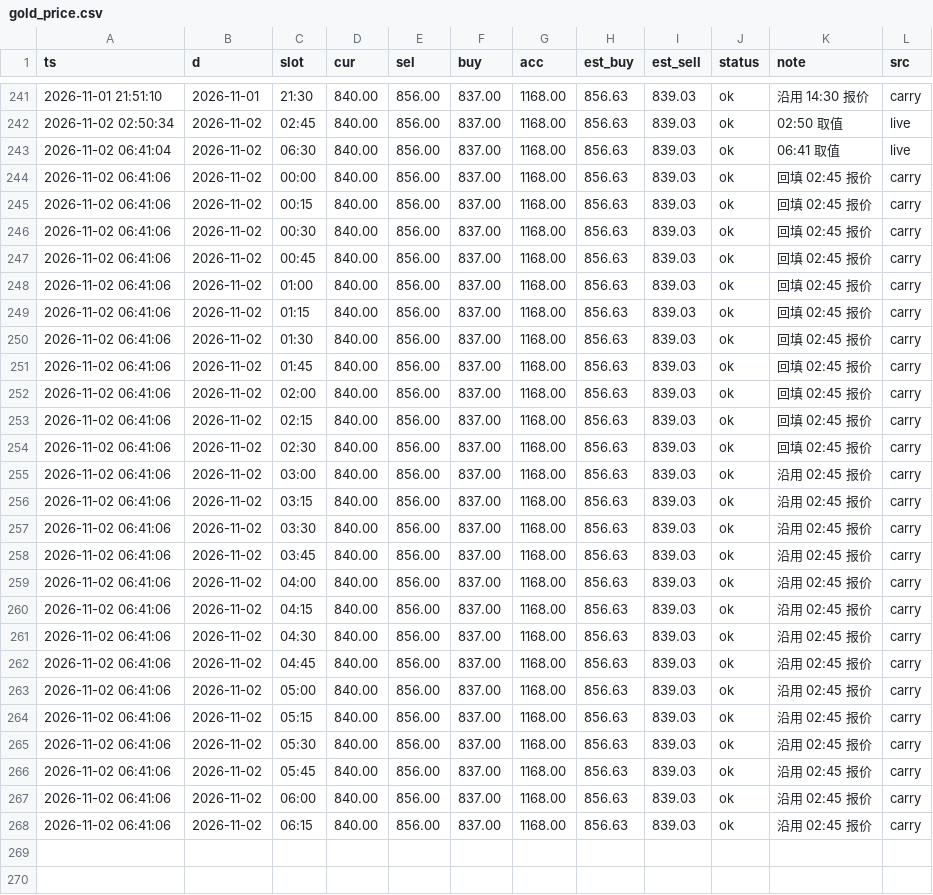
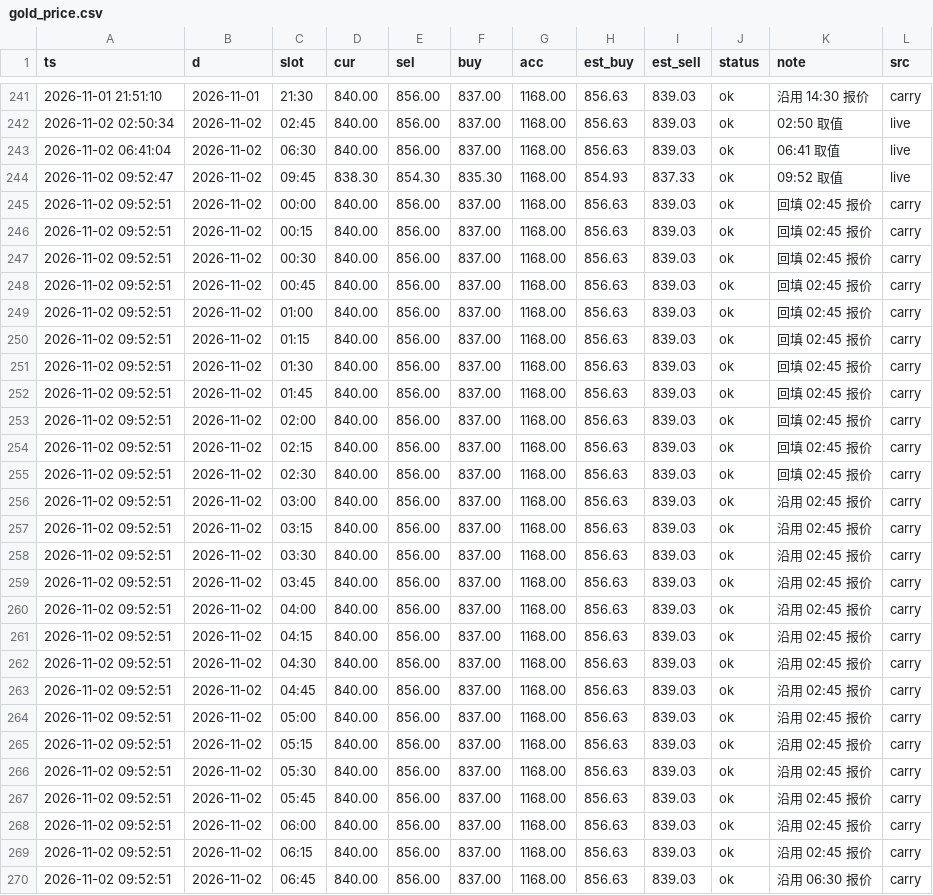
Before and after one commit to bang325/gold-price, a CSV file: data/gold_price.csv, drawn as a sheet; only a part is shown, gaps mark what is left out; the diff covers the shown part only.

Commit message:
data: 2026-11-02 09:52 采集

```diff
--- a/data/gold_price.csv
+++ b/data/gold_price.csv
@@ -243,26 +243,28 @@ ts,d,slot,cur,sel,buy,acc,est_buy,est_sell,status,note,src
 2026-11-02 06:41:04,2026-11-02,06:30,840.00,856.00,837.00,1168.00,856.63,839.03,ok,06:41 取值,live
-2026-11-02 06:41:06,2026-11-02,00:00,840.00,856.00,837.00,1168.00,856.63,839.03,ok,回填 02:45 报价,carry
-2026-11-02 06:41:06,2026-11-02,00:15,840.00,856.00,837.00,1168.00,856.63,839.03,ok,回填 02:45 报价,carry
-2026-11-02 06:41:06,2026-11-02,00:30,840.00,856.00,837.00,1168.00,856.63,839.03,ok,回填 02:45 报价,carry
-2026-11-02 06:41:06,2026-11-02,00:45,840.00,856.00,837.00,1168.00,856.63,839.03,ok,回填 02:45 报价,carry
-2026-11-02 06:41:06,2026-11-02,01:00,840.00,856.00,837.00,1168.00,856.63,839.03,ok,回填 02:45 报价,carry
-2026-11-02 06:41:06,2026-11-02,01:15,840.00,856.00,837.00,1168.00,856.63,839.03,ok,回填 02:45 报价,carry
-2026-11-02 06:41:06,2026-11-02,01:30,840.00,856.00,837.00,1168.00,856.63,839.03,ok,回填 02:45 报价,carry
-2026-11-02 06:41:06,2026-11-02,01:45,840.00,856.00,837.00,1168.00,856.63,839.03,ok,回填 02:45 报价,carry
-2026-11-02 06:41:06,2026-11-02,02:00,840.00,856.00,837.00,1168.00,856.63,839.03,ok,回填 02:45 报价,carry
-2026-11-02 06:41:06,2026-11-02,02:15,840.00,856.00,837.00,1168.00,856.63,839.03,ok,回填 02:45 报价,carry
-2026-11-02 06:41:06,2026-11-02,02:30,840.00,856.00,837.00,1168.00,856.63,839.03,ok,回填 02:45 报价,carry
-2026-11-02 06:41:06,2026-11-02,03:00,840.00,856.00,837.00,1168.00,856.63,839.03,ok,沿用 02:45 报价,carry
-2026-11-02 06:41:06,2026-11-02,03:15,840.00,856.00,837.00,1168.00,856.63,839.03,ok,沿用 02:45 报价,carry
-2026-11-02 06:41:06,2026-11-02,03:30,840.00,856.00,837.00,1168.00,856.63,839.03,ok,沿用 02:45 报价,carry
-2026-11-02 06:41:06,2026-11-02,03:45,840.00,856.00,837.00,1168.00,856.63,839.03,ok,沿用 02:45 报价,carry
-2026-11-02 06:41:06,2026-11-02,04:00,840.00,856.00,837.00,1168.00,856.63,839.03,ok,沿用 02:45 报价,carry
-2026-11-02 06:41:06,2026-11-02,04:15,840.00,856.00,837.00,1168.00,856.63,839.03,ok,沿用 02:45 报价,carry
-2026-11-02 06:41:06,2026-11-02,04:30,840.00,856.00,837.00,1168.00,856.63,839.03,ok,沿用 02:45 报价,carry
-2026-11-02 06:41:06,2026-11-02,04:45,840.00,856.00,837.00,1168.00,856.63,839.03,ok,沿用 02:45 报价,carry
-2026-11-02 06:41:06,2026-11-02,05:00,840.00,856.00,837.00,1168.00,856.63,839.03,ok,沿用 02:45 报价,carry
-2026-11-02 06:41:06,2026-11-02,05:15,840.00,856.00,837.00,1168.00,856.63,839.03,ok,沿用 02:45 报价,carry
-2026-11-02 06:41:06,2026-11-02,05:30,840.00,856.00,837.00,1168.00,856.63,839.03,ok,沿用 02:45 报价,carry
-2026-11-02 06:41:06,2026-11-02,05:45,840.00,856.00,837.00,1168.00,856.63,839.03,ok,沿用 02:45 报价,carry
-2026-11-02 06:41:06,2026-11-02,06:00,840.00,856.00,837.00,1168.00,856.63,839.03,ok,沿用 02:45 报价,carry
-2026-11-02 06:41:06,2026-11-02,06:15,840.00,856.00,837.00,1168.00,856.63,839.03,ok,沿用 02:45 报价,carry
+2026-11-02 09:52:47,2026-11-02,09:45,838.30,854.30,835.30,1168.00,854.93,837.33,ok,09:52 取值,live
+2026-11-02 09:52:51,2026-11-02,00:00,840.00,856.00,837.00,1168.00,856.63,839.03,ok,回填 02:45 报价,carry
+2026-11-02 09:52:51,2026-11-02,00:15,840.00,856.00,837.00,1168.00,856.63,839.03,ok,回填 02:45 报价,carry
+2026-11-02 09:52:51,2026-11-02,00:30,840.00,856.00,837.00,1168.00,856.63,839.03,ok,回填 02:45 报价,carry
+2026-11-02 09:52:51,2026-11-02,00:45,840.00,856.00,837.00,1168.00,856.63,839.03,ok,回填 02:45 报价,carry
+2026-11-02 09:52:51,2026-11-02,01:00,840.00,856.00,837.00,1168.00,856.63,839.03,ok,回填 02:45 报价,carry
+2026-11-02 09:52:51,2026-11-02,01:15,840.00,856.00,837.00,1168.00,856.63,839.03,ok,回填 02:45 报价,carry
+2026-11-02 09:52:51,2026-11-02,01:30,840.00,856.00,837.00,1168.00,856.63,839.03,ok,回填 02:45 报价,carry
+2026-11-02 09:52:51,2026-11-02,01:45,840.00,856.00,837.00,1168.00,856.63,839.03,ok,回填 02:45 报价,carry
+2026-11-02 09:52:51,2026-11-02,02:00,840.00,856.00,837.00,1168.00,856.63,839.03,ok,回填 02:45 报价,carry
+2026-11-02 09:52:51,2026-11-02,02:15,840.00,856.00,837.00,1168.00,856.63,839.03,ok,回填 02:45 报价,carry
+2026-11-02 09:52:51,2026-11-02,02:30,840.00,856.00,837.00,1168.00,856.63,839.03,ok,回填 02:45 报价,carry
+2026-11-02 09:52:51,2026-11-02,03:00,840.00,856.00,837.00,1168.00,856.63,839.03,ok,沿用 02:45 报价,carry
+2026-11-02 09:52:51,2026-11-02,03:15,840.00,856.00,837.00,1168.00,856.63,839.03,ok,沿用 02:45 报价,carry
+2026-11-02 09:52:51,2026-11-02,03:30,840.00,856.00,837.00,1168.00,856.63,839.03,ok,沿用 02:45 报价,carry
+2026-11-02 09:52:51,2026-11-02,03:45,840.00,856.00,837.00,1168.00,856.63,839.03,ok,沿用 02:45 报价,carry
+2026-11-02 09:52:51,2026-11-02,04:00,840.00,856.00,837.00,1168.00,856.63,839.03,ok,沿用 02:45 报价,carry
+2026-11-02 09:52:51,2026-11-02,04:15,840.00,856.00,837.00,1168.00,856.63,839.03,ok,沿用 02:45 报价,carry
+2026-11-02 09:52:51,2026-11-02,04:30,840.00,856.00,837.00,1168.00,856.63,839.03,ok,沿用 02:45 报价,carry
+2026-11-02 09:52:51,2026-11-02,04:45,840.00,856.00,837.00,1168.00,856.63,839.03,ok,沿用 02:45 报价,carry
+2026-11-02 09:52:51,2026-11-02,05:00,840.00,856.00,837.00,1168.00,856.63,839.03,ok,沿用 02:45 报价,carry
+2026-11-02 09:52:51,2026-11-02,05:15,840.00,856.00,837.00,1168.00,856.63,839.03,ok,沿用 02:45 报价,carry
+2026-11-02 09:52:51,2026-11-02,05:30,840.00,856.00,837.00,1168.00,856.63,839.03,ok,沿用 02:45 报价,carry
+2026-11-02 09:52:51,2026-11-02,05:45,840.00,856.00,837.00,1168.00,856.63,839.03,ok,沿用 02:45 报价,carry
+2026-11-02 09:52:51,2026-11-02,06:00,840.00,856.00,837.00,1168.00,856.63,839.03,ok,沿用 02:45 报价,carry
+2026-11-02 09:52:51,2026-11-02,06:15,840.00,856.00,837.00,1168.00,856.63,839.03,ok,沿用 02:45 报价,carry
+2026-11-02 09:52:51,2026-11-02,06:45,840.00,856.00,837.00,1168.00,856.63,839.03,ok,沿用 06:30 报价,carry
```
Also changed, not shown: 11 added rows elsewhere in this file, 4 other files.
